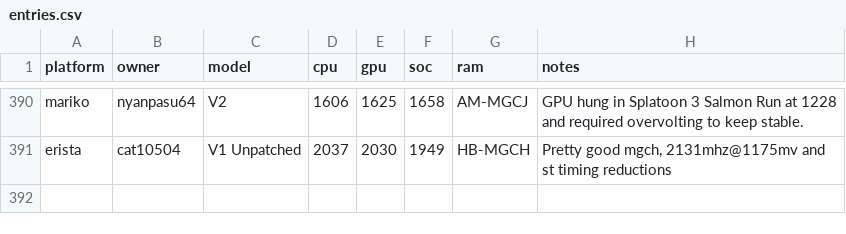
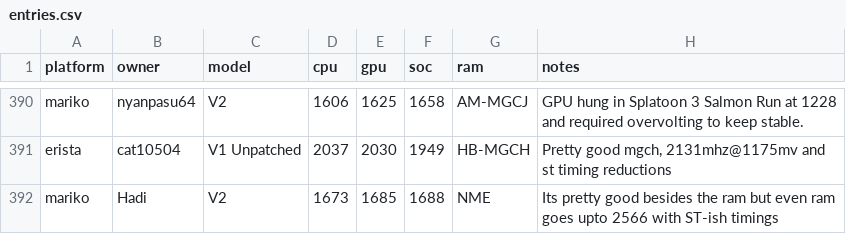
Before and after one commit to Horizon-OC/speedodb, a CSV file: data/entries.csv, drawn as a sheet; only a part is shown, gaps mark what is left out; the diff names each change by its address in the sheet, - before the commit and + after, or states it on an @@ line.

```diff
--- a/data/entries.csv
+++ b/data/entries.csv
+row 392: mariko | Hadi | V2 | 1673 | 1685 | 1688 | NME | Its pretty good besides the ram but even ram goes upto 2566 with ST-ish timings
```
Also changed, not shown: 1 other file.
